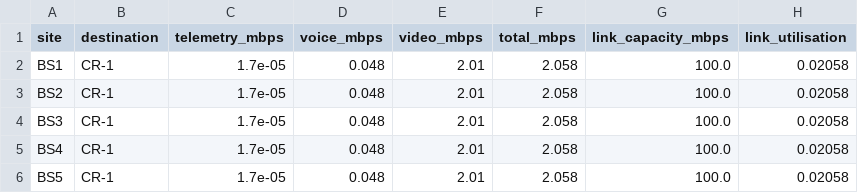
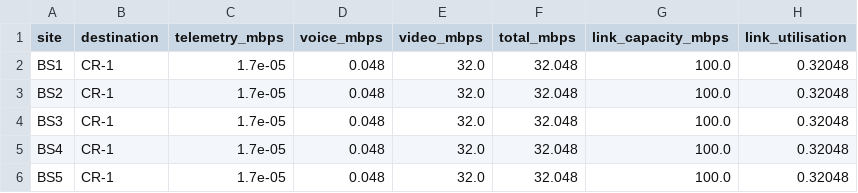
Before and after one commit to geranimoekia/District-Telehealth-And-Emergency-Communication-Network, a CSV file: outputs/traffic_matrix.csv, drawn as a sheet.

```diff
--- a/outputs/traffic_matrix.csv
+++ b/outputs/traffic_matrix.csv
@@ -1,6 +1,6 @@
 site,destination,telemetry_mbps,voice_mbps,video_mbps,total_mbps,link_capacity_mbps,link_utilisation
-BS1,CR-1,1.7e-05,0.048,2.01,2.058,100.0,0.02058
-BS2,CR-1,1.7e-05,0.048,2.01,2.058,100.0,0.02058
-BS3,CR-1,1.7e-05,0.048,2.01,2.058,100.0,0.02058
-BS4,CR-1,1.7e-05,0.048,2.01,2.058,100.0,0.02058
-BS5,CR-1,1.7e-05,0.048,2.01,2.058,100.0,0.02058
+BS1,CR-1,1.7e-05,0.048,32.0,32.048,100.0,0.32048
+BS2,CR-1,1.7e-05,0.048,32.0,32.048,100.0,0.32048
+BS3,CR-1,1.7e-05,0.048,32.0,32.048,100.0,0.32048
+BS4,CR-1,1.7e-05,0.048,32.0,32.048,100.0,0.32048
+BS5,CR-1,1.7e-05,0.048,32.0,32.048,100.0,0.32048
```
Also changed, not shown: outputs/teletraffic_delay_kpis.csv, outputs/teletraffic_erlang_curves.csv, 13 other files.
